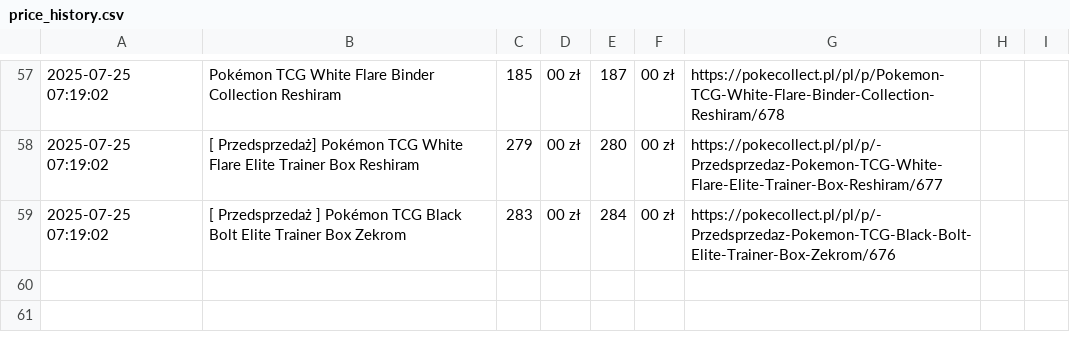
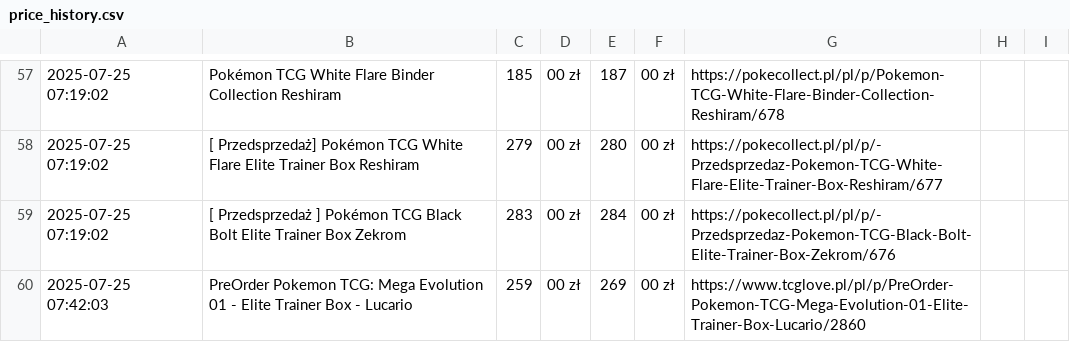
Before and after one commit to henio123/sadfgv, a CSV file: price_history.csv, drawn as a sheet; only a part is shown, gaps mark what is left out; the diff names each change by its address in the sheet, - before the commit and + after, or states it on an @@ line.

```diff
--- a/price_history.csv
+++ b/price_history.csv
+row 60: 2025-07-25 07:42:03 | PreOrder Pokemon TCG: Mega Evolution 01 - Elite Trainer Box - Lucario | 259 | 00 zł | 269 | 00 zł | https://www.tcglove.pl/pl/p/PreOrder-Pokemon-TCG-Mega-Evolution-01-Elite-Trainer-Box-Lucario/2860
```
Also changed, not shown: 1 other file.
